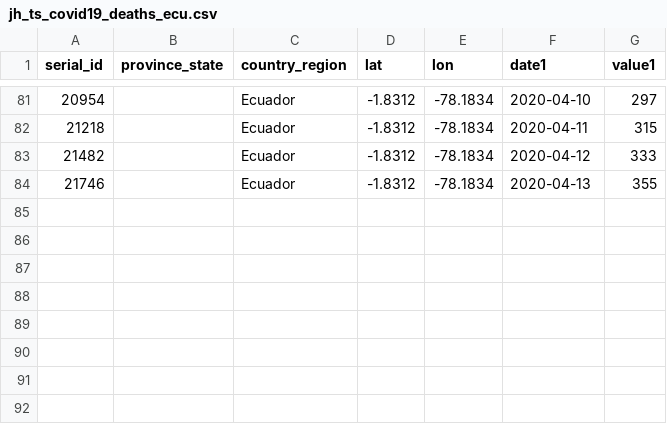
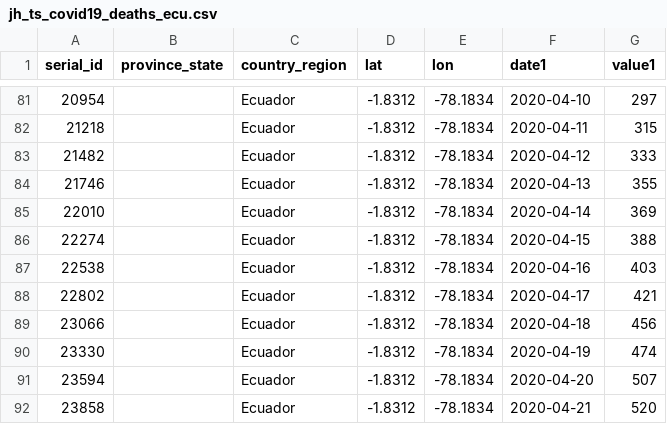
Before and after one commit to georod/ecucovid19, a CSV file: data/jh_ts_covid19_deaths_ecu.csv, drawn as a sheet; only a part is shown, gaps mark what is left out; the diff names each change by its address in the sheet, - before the commit and + after, or states it on an @@ line.

```diff
--- a/data/jh_ts_covid19_deaths_ecu.csv
+++ b/data/jh_ts_covid19_deaths_ecu.csv
+row 85: 22010 |  | Ecuador | -1.8312 | -78.1834 | 2020-04-14 | 369
+row 86: 22274 |  | Ecuador | -1.8312 | -78.1834 | 2020-04-15 | 388
+row 87: 22538 |  | Ecuador | -1.8312 | -78.1834 | 2020-04-16 | 403
+row 88: 22802 |  | Ecuador | -1.8312 | -78.1834 | 2020-04-17 | 421
+row 89: 23066 |  | Ecuador | -1.8312 | -78.1834 | 2020-04-18 | 456
+row 90: 23330 |  | Ecuador | -1.8312 | -78.1834 | 2020-04-19 | 474
+row 91: 23594 |  | Ecuador | -1.8312 | -78.1834 | 2020-04-20 | 507
+row 92: 23858 |  | Ecuador | -1.8312 | -78.1834 | 2020-04-21 | 520
```
Also changed, not shown: data/jh_ts_covid19_confirmed_ecu.csv, data/jh_ts_covid19_recovered_ecu.csv, 3 other files.
